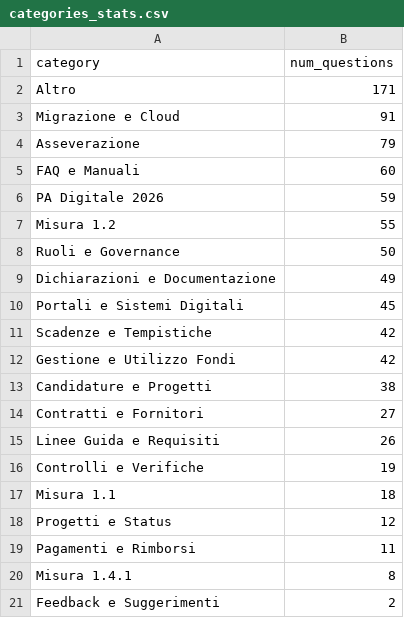
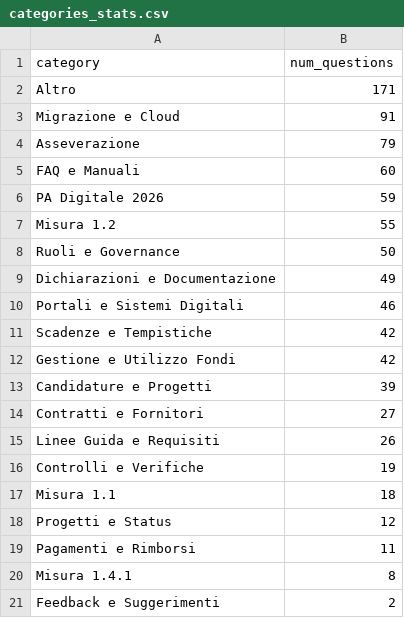
Before and after one commit to teamdigitale/teseo-data, a CSV file: data/categories_stats.csv, drawn as a sheet.

Commit message:
stats on query categories

```diff
--- a/data/categories_stats.csv
+++ b/data/categories_stats.csv
@@ -9,6 +9,6 @@ Ruoli e Governance,50
 Dichiarazioni e Documentazione,49
-Portali e Sistemi Digitali,45
+Portali e Sistemi Digitali,46
 Scadenze e Tempistiche,42
 Gestione e Utilizzo Fondi,42
-Candidature e Progetti,38
+Candidature e Progetti,39
 Contratti e Fornitori,27
```
Also changed, not shown: 4 other files.
